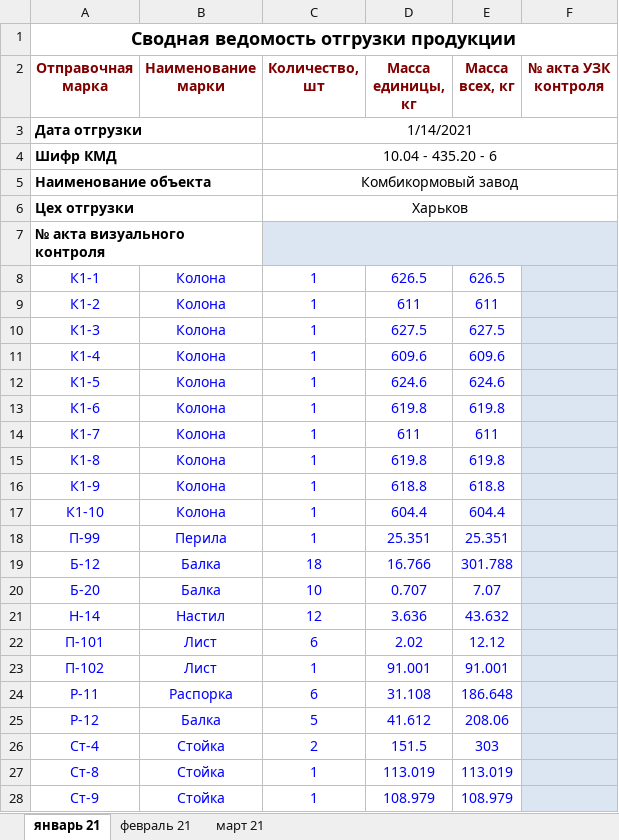
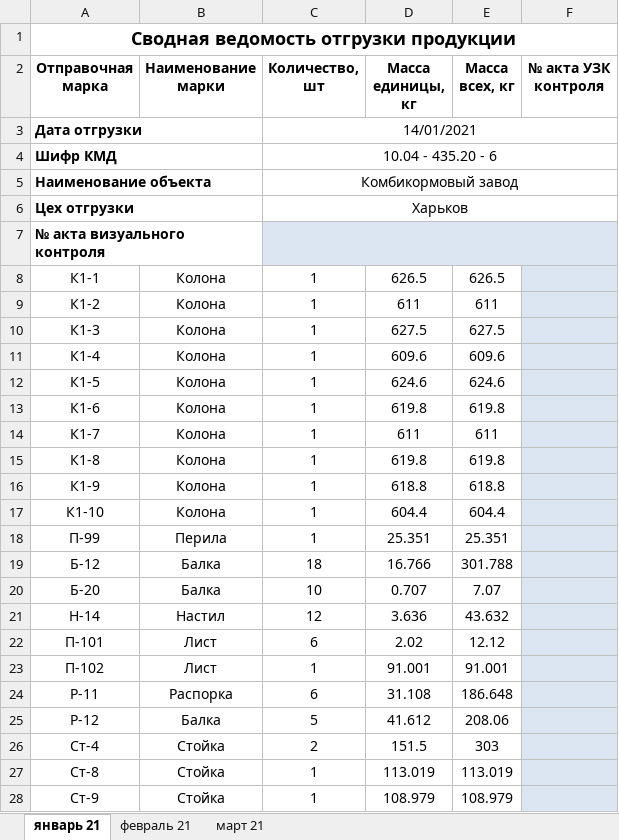
Before and after one commit to levicont/ssm, an Excel workbook: src/main/resources/templates/shipping-table.xlsx, sheet январь 21, drawn as a sheet; only a part is shown; values as stored, in another font and other column widths than the file's, no borders; the diff covers the shown part only; the diff names each change by its address in the sheet, - before the commit and + after, or states it on an @@ line.

```diff
--- a/src/main/resources/templates/shipping-table.xlsx (sheet январь 21)
+++ b/src/main/resources/templates/shipping-table.xlsx (sheet январь 21)
-A2:F2 text colour: #800000
+A2:F2 text colour: black
-C3 (Количество, шт): 1/14/2021
+C3 (Количество, шт): 14/01/2021
-A8:E28 text colour: #0000FF
+A8:E28 text colour: black
```
Also changed, not shown: 2 edited cells and cell formats elsewhere in this sheet, sheet март 21, sheet февраль 21.
